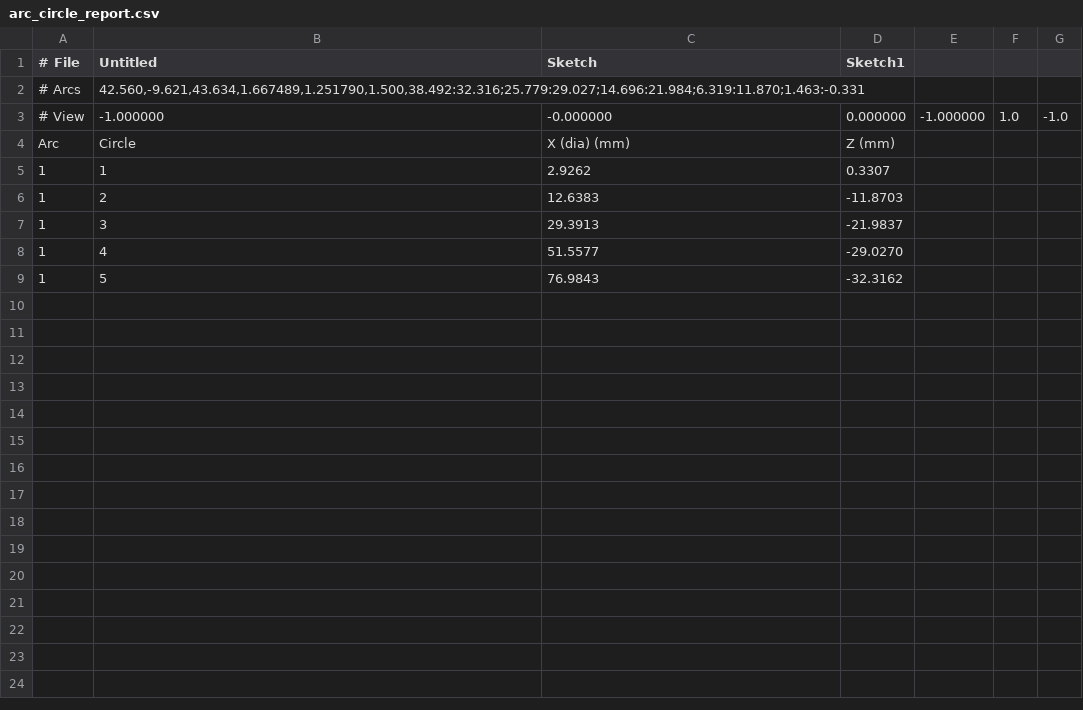
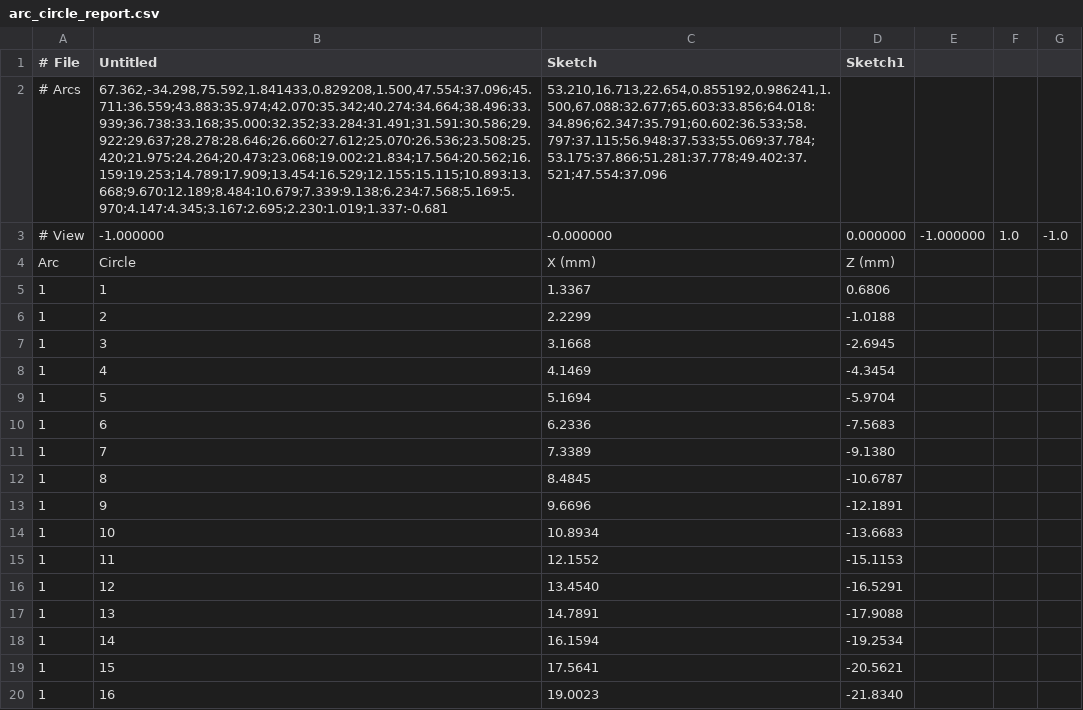
Before and after one commit to mattdennison77/arc-circle-fill, a CSV file: arc_circle_report.csv, drawn as a sheet; only a part is shown; the diff covers the shown part only; the diff names each change by its address in the sheet, - before the commit and + after, or states it on an @@ line.

Commit message:
Arc Circle Fill update

```diff
--- a/arc_circle_report.csv
+++ b/arc_circle_report.csv
-B2 (Untitled): 42.560,-9.621,43.634,1.667489,1.251790,1.500,38.492:32.316;25.779:29.027;14.696:21.984;6.319:11.870;1.463:-0.331
+B2 (Untitled): 67.362,-34.298,75.592,1.841433,0.829208,1.500,47.554:37.096;45.711:36.559;43.883:35.974;42.070:35.342;40.274:34.664;38.496:33.939;36.738:33.168;35.000:32.352;33.284:31.491;31.591:30.586;29.922:29.637;28.278:28.646;26.660:27.612;25.070:26.536;23.508:25.420;21.975:24.264;20.473:23.068;19.002:21.834;17.564:20.562;16.159:19.253;14.789:17.909;13.454:16.529;12.155:15.115;10.893:13.668;9.670:12.189;8.484:10.679;7.339:9.138;6.234:7.568;5.169:5.970;4.147:4.345;3.167:2.695;2.230:1.019;1.337:-0.681
-C2 (Sketch): (empty)
+C2 (Sketch): 53.210,16.713,22.654,0.855192,0.986241,1.500,67.088:32.677;65.603:33.856;64.018:34.896;62.347:35.791;60.602:36.533;58.797:37.115;56.948:37.533;55.069:37.784;53.175:37.866;51.281:37.778;49.402:37.521;47.554:37.096
-C4 (Sketch): X (dia) (mm)
+C4 (Sketch): X (mm)
-C5 (Sketch): 2.9262
+C5 (Sketch): 1.3367
-D5 (Sketch1): 0.3307
+D5 (Sketch1): 0.6806
-C6 (Sketch): 12.6383
+C6 (Sketch): 2.2299
-D6 (Sketch1): -11.8703
+D6 (Sketch1): -1.0188
-C7 (Sketch): 29.3913
+C7 (Sketch): 3.1668
-D7 (Sketch1): -21.9837
+D7 (Sketch1): -2.6945
-C8 (Sketch): 51.5577
+C8 (Sketch): 4.1469
-D8 (Sketch1): -29.0270
+D8 (Sketch1): -4.3454
-C9 (Sketch): 76.9843
+C9 (Sketch): 5.1694
-D9 (Sketch1): -32.3162
+D9 (Sketch1): -5.9704
+row 10: 1 | 6 | 6.2336 | -7.5683
+row 11: 1 | 7 | 7.3389 | -9.1380
+row 12: 1 | 8 | 8.4845 | -10.6787
+row 13: 1 | 9 | 9.6696 | -12.1891
+row 14: 1 | 10 | 10.8934 | -13.6683
+row 15: 1 | 11 | 12.1552 | -15.1153
+row 16: 1 | 12 | 13.4540 | -16.5291
+row 17: 1 | 13 | 14.7891 | -17.9088
+row 18: 1 | 14 | 16.1594 | -19.2534
+row 19: 1 | 15 | 17.5641 | -20.5621
+row 20: 1 | 16 | 19.0023 | -21.8340
```
Also changed, not shown: 29 added rows elsewhere in this file.
